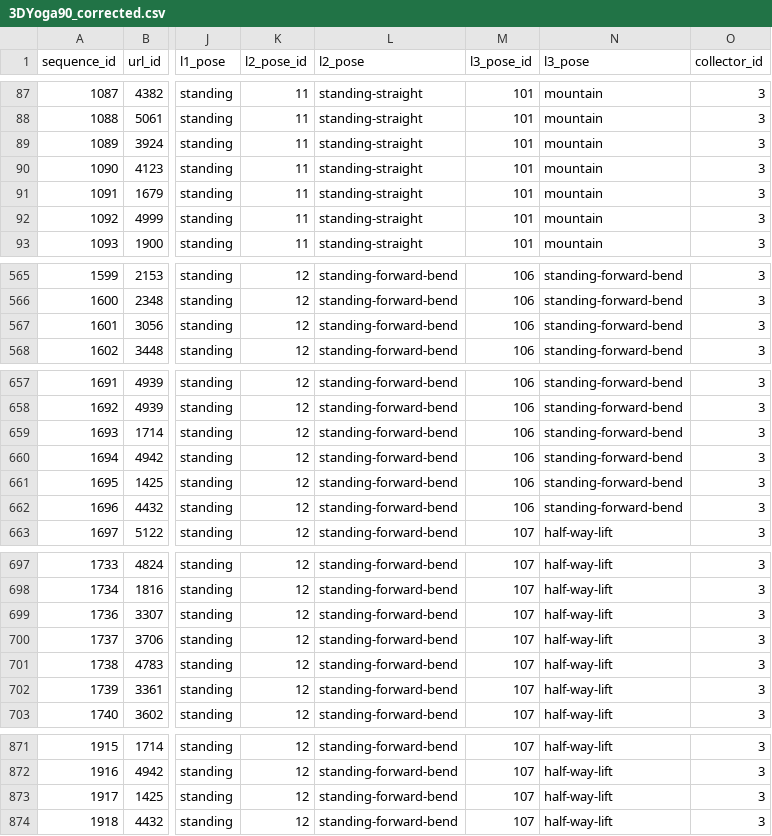
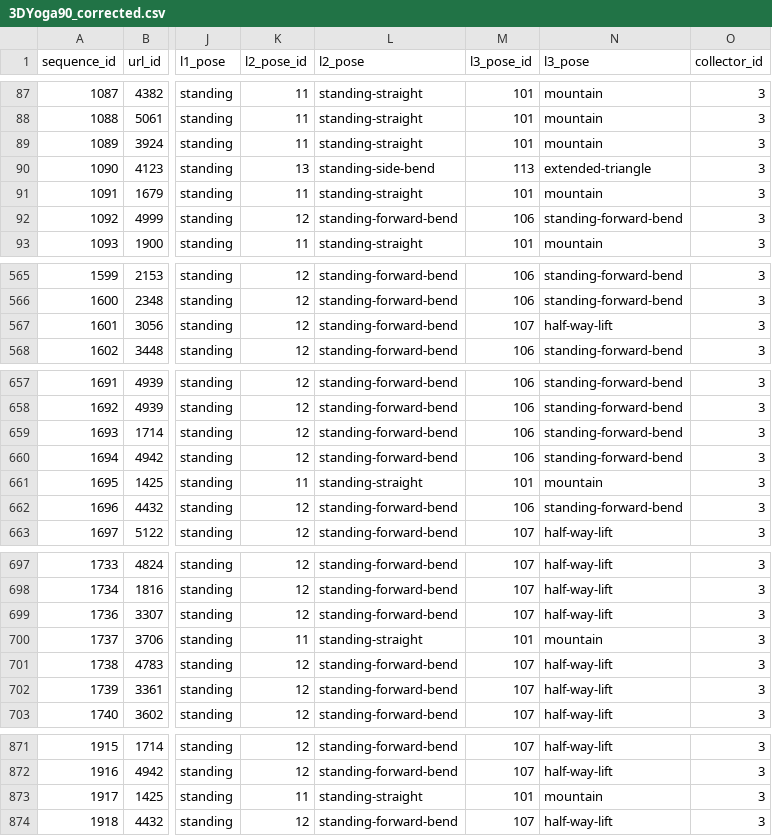
Before and after one commit to AagabBhattarai/Human_pose, a CSV file: data/3DYoga90_corrected.csv, drawn as a sheet; only a part is shown, gaps mark what is left out; the diff covers the shown part only; the diff names each change by its address in the sheet, - before the commit and + after, or states it on an @@ line.

```diff
--- a/data/3DYoga90_corrected.csv
+++ b/data/3DYoga90_corrected.csv
-K90 (l2_pose_id): 11
+K90 (l2_pose_id): 13
-L90 (l2_pose): standing-straight
+L90 (l2_pose): standing-side-bend
-M90 (l3_pose_id): 101
+M90 (l3_pose_id): 113
-N90 (l3_pose): mountain
+N90 (l3_pose): extended-triangle
-K92 (l2_pose_id): 11
+K92 (l2_pose_id): 12
-L92 (l2_pose): standing-straight
+L92 (l2_pose): standing-forward-bend
-M92 (l3_pose_id): 101
+M92 (l3_pose_id): 106
-N92 (l3_pose): mountain
+N92 (l3_pose): standing-forward-bend
-M567 (l3_pose_id): 106
+M567 (l3_pose_id): 107
-N567 (l3_pose): standing-forward-bend
+N567 (l3_pose): half-way-lift
-K661 (l2_pose_id): 12
+K661 (l2_pose_id): 11
-L661 (l2_pose): standing-forward-bend
+L661 (l2_pose): standing-straight
-M661 (l3_pose_id): 106
+M661 (l3_pose_id): 101
-N661 (l3_pose): standing-forward-bend
+N661 (l3_pose): mountain
-K700 (l2_pose_id): 12
+K700 (l2_pose_id): 11
-L700 (l2_pose): standing-forward-bend
+L700 (l2_pose): standing-straight
-M700 (l3_pose_id): 107
+M700 (l3_pose_id): 101
-N700 (l3_pose): half-way-lift
+N700 (l3_pose): mountain
-K873 (l2_pose_id): 12
+K873 (l2_pose_id): 11
-L873 (l2_pose): standing-forward-bend
+L873 (l2_pose): standing-straight
-M873 (l3_pose_id): 107
+M873 (l3_pose_id): 101
-N873 (l3_pose): half-way-lift
+N873 (l3_pose): mountain
```
Also changed, not shown: 2 edited cells elsewhere in this file, data/corrected_label.csv, 2 other files.
